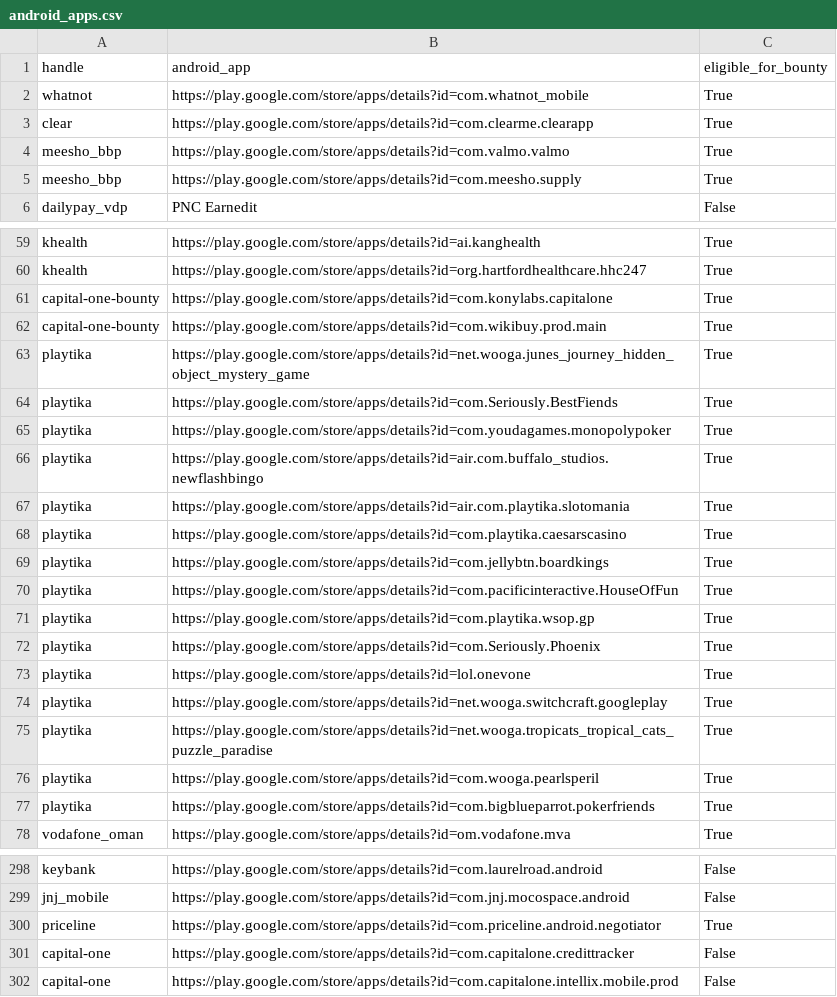
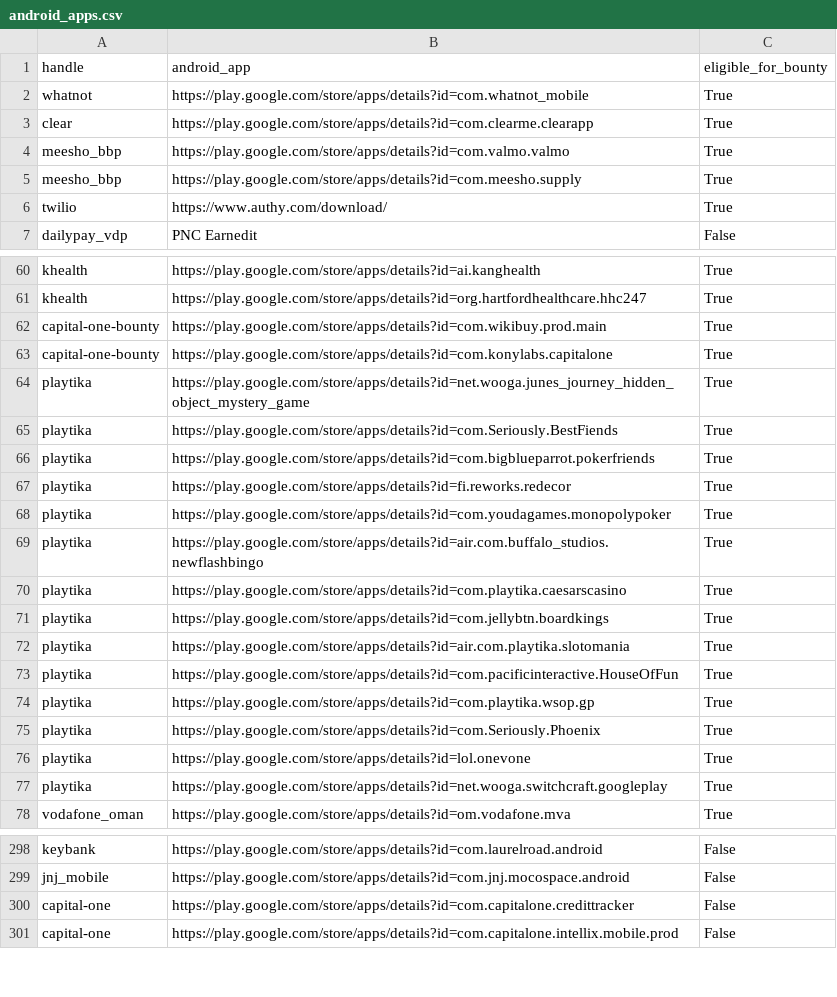
Before and after one commit to SecShiv/h1androidapp_scope, a CSV file: android_apps.csv, drawn as a sheet; only a part is shown, gaps mark what is left out; the diff covers the shown part only.

```diff
--- a/android_apps.csv
+++ b/android_apps.csv
@@ -5,2 +5,3 @@ meesho_bbp,https://play.google.com/store/apps/details?id=com.valmo.valmo,True
 meesho_bbp,https://play.google.com/store/apps/details?id=com.meesho.supply,True
+twilio,https://www.authy.com/download/,True
 dailypay_vdp,PNC Earnedit,False
@@ -60,11 +61,13 @@ khealth,https://play.google.com/store/apps/details?id=ai.kanghealth,True
 khealth,https://play.google.com/store/apps/details?id=org.hartfordhealthcare.hhc247,True
+capital-one-bounty,https://play.google.com/store/apps/details?id=com.wikibuy.prod.main,True
 capital-one-bounty,https://play.google.com/store/apps/details?id=com.konylabs.capitalone,True
-capital-one-bounty,https://play.google.com/store/apps/details?id=com.wikibuy.prod.main,True
 playtika,https://play.google.com/store/apps/details?id=net.wooga.junes_journey_hidden_object_mystery_game,True
 playtika,https://play.google.com/store/apps/details?id=com.Seriously.BestFiends,True
+playtika,https://play.google.com/store/apps/details?id=com.bigblueparrot.pokerfriends,True
+playtika,https://play.google.com/store/apps/details?id=fi.reworks.redecor,True
 playtika,https://play.google.com/store/apps/details?id=com.youdagames.monopolypoker,True
 playtika,https://play.google.com/store/apps/details?id=air.com.buffalo_studios.newflashbingo,True
-playtika,https://play.google.com/store/apps/details?id=air.com.playtika.slotomania,True
 playtika,https://play.google.com/store/apps/details?id=com.playtika.caesarscasino,True
 playtika,https://play.google.com/store/apps/details?id=com.jellybtn.boardkings,True
+playtika,https://play.google.com/store/apps/details?id=air.com.playtika.slotomania,True
 playtika,https://play.google.com/store/apps/details?id=com.pacificinteractive.HouseOfFun,True
@@ -74,5 +77,2 @@ playtika,https://play.google.com/store/apps/details?id=lol.onevone,True
 playtika,https://play.google.com/store/apps/details?id=net.wooga.switchcraft.googleplay,True
-playtika,https://play.google.com/store/apps/details?id=net.wooga.tropicats_tropical_cats_puzzle_paradise,True
-playtika,https://play.google.com/store/apps/details?id=com.wooga.pearlsperil,True
-playtika,https://play.google.com/store/apps/details?id=com.bigblueparrot.pokerfriends,True
 vodafone_oman,https://play.google.com/store/apps/details?id=om.vodafone.mva,True
@@ -299,3 +299,2 @@ keybank,https://play.google.com/store/apps/details?id=com.laurelroad.android,Fal
 jnj_mobile,https://play.google.com/store/apps/details?id=com.jnj.mocospace.android,False
-priceline,https://play.google.com/store/apps/details?id=com.priceline.android.negotiator,True
 capital-one,https://play.google.com/store/apps/details?id=com.capitalone.credittracker,False
```
Also changed, not shown: 17 moved rows elsewhere in this file, 4 other files.
